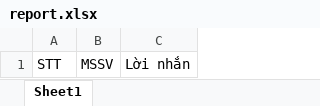
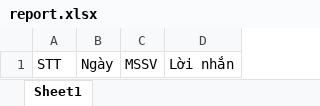
Before and after one commit to PhTh1789/Tieu_luan, an Excel workbook: score/GPS/report.xlsx, sheet Sheet1, drawn as a sheet; values as stored, in another font and other column widths than the file's, no borders; the diff names each change by its address in the sheet, - before the commit and + after, or states it on an @@ line.

```diff
--- a/score/GPS/report.xlsx (sheet Sheet1)
+++ b/score/GPS/report.xlsx (sheet Sheet1)
+column B, row 1: Ngày
```
Also changed, not shown: score/GIS_DC/GIS_DC.xlsx, score/GIS_DC/report.xlsx, 5 other files.
